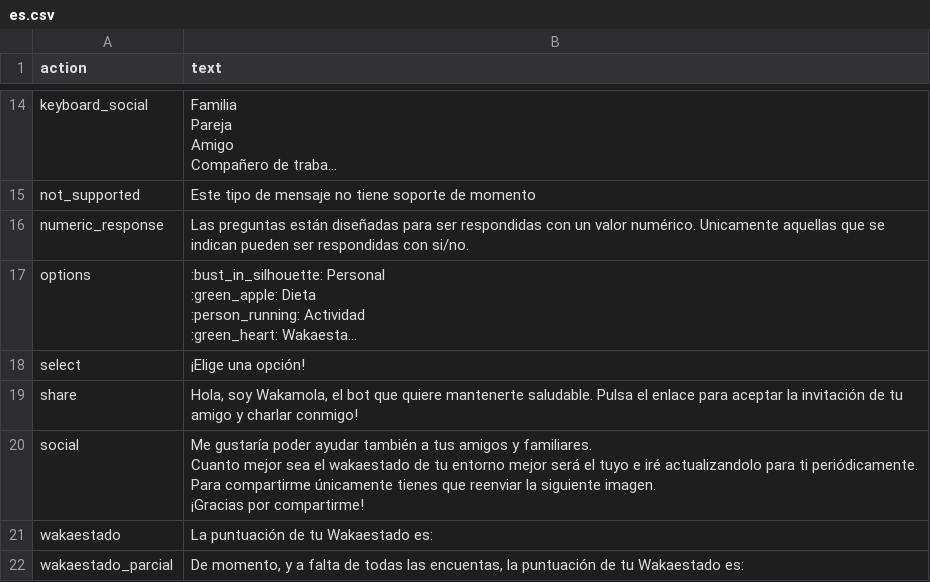
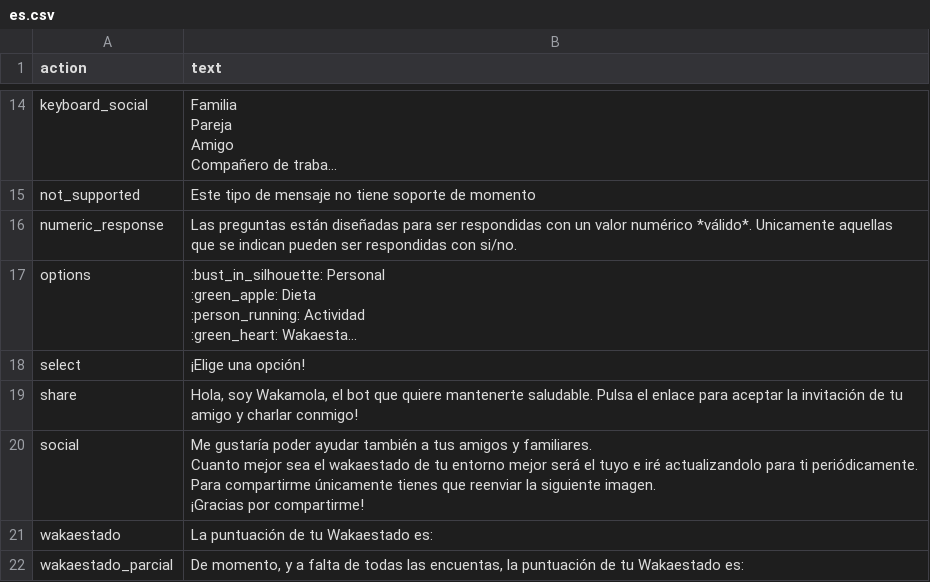
Before and after one commit to bdslab-upv/Wakamola, a CSV file: strings/es.csv, drawn as a sheet; only a part is shown, gaps mark what is left out; long unchanged cells end in …; the diff names each change by its address in the sheet, - before the commit and + after, or states it on an @@ line.

```diff
--- a/strings/es.csv
+++ b/strings/es.csv
-B16 (text): …un valor numérico. Unicamente aquellas…
+B16 (text): …un valor numérico *válido*. Unicamente aquellas…
```
Also changed, not shown: strings/en.csv, 3 other files.
